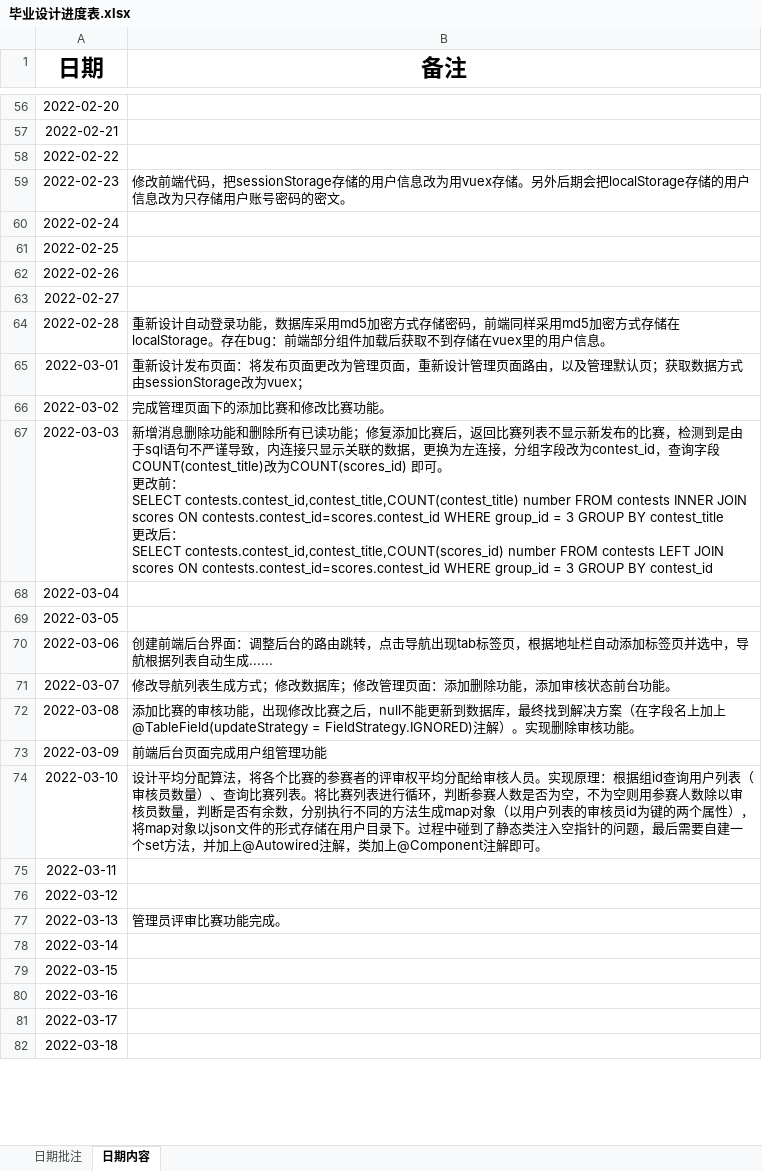
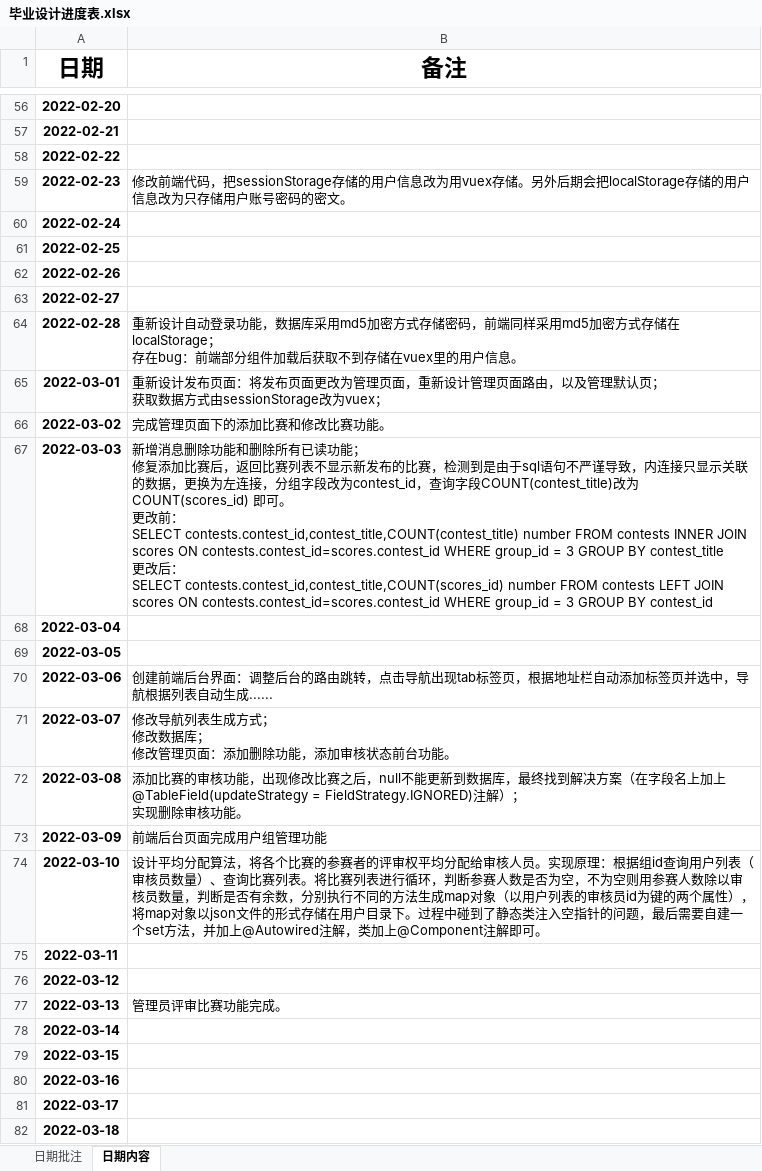
Before and after one commit to izhangguapi/Graduation-Design, an Excel workbook: 毕业设计进度表.xlsx, sheet 日期内容, drawn as a sheet; only a part is shown, gaps mark what is left out; values as stored, in another font and other column widths than the file's, no borders; ↵ is a line break in a cell; the diff covers the shown part only; the diff names each change by its address in the sheet, - before the commit and + after, or states it on an @@ line.

```diff
--- a/毕业设计进度表.xlsx (sheet 日期内容)
+++ b/毕业设计进度表.xlsx (sheet 日期内容)
-A56:A82 bold: off
+A56:A82 bold: on
-B64 (备注): …存储在localStorage。存在bug：…
+B64 (备注): …存储在localStorage； ↵ 存在bug：…
-B65 (备注): …默认页；获取数据…
+B65 (备注): …默认页； ↵ 获取数据…
-B67 (备注): …能；修复…
+B67 (备注): …能； ↵ 修复…
-B71 (备注): 修改导航列表生成方式；修改数据库；修改管理页面：添加删除功能，添加审核状态前台功能。
+B71 (备注): 修改导航列表生成方式； ↵ 修改数据库； ↵ 修改管理页面：添加删除功能，添加审核状态前台功能。
-B72 (备注): …FieldStrategy.IGNORED)注解）。实现删除…
+B72 (备注): …FieldStrategy.IGNORED)注解）； ↵ 实现删除…
```
Also changed, not shown: 1 added row, 51 removed rows, 19 edited cells and cell formats elsewhere in this sheet, 38 other files.
